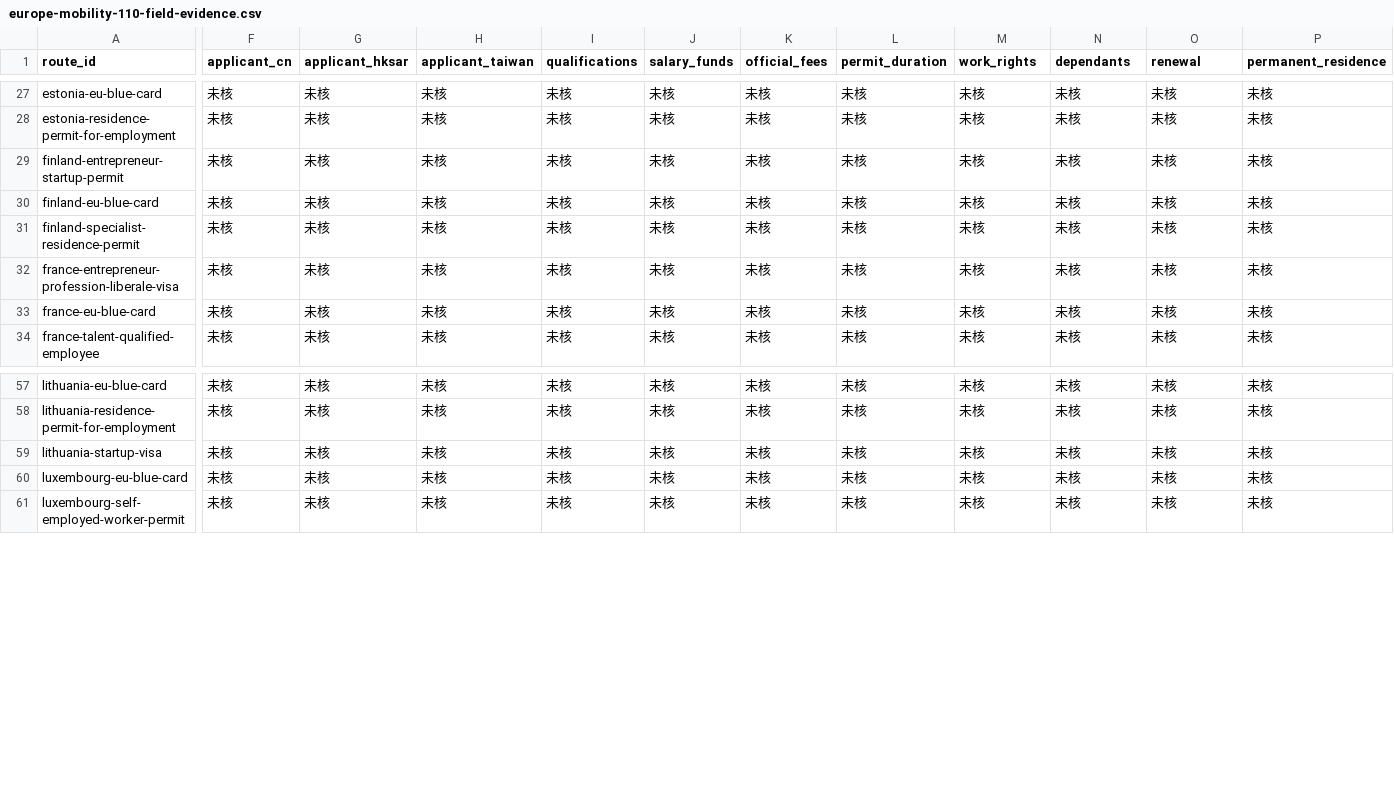
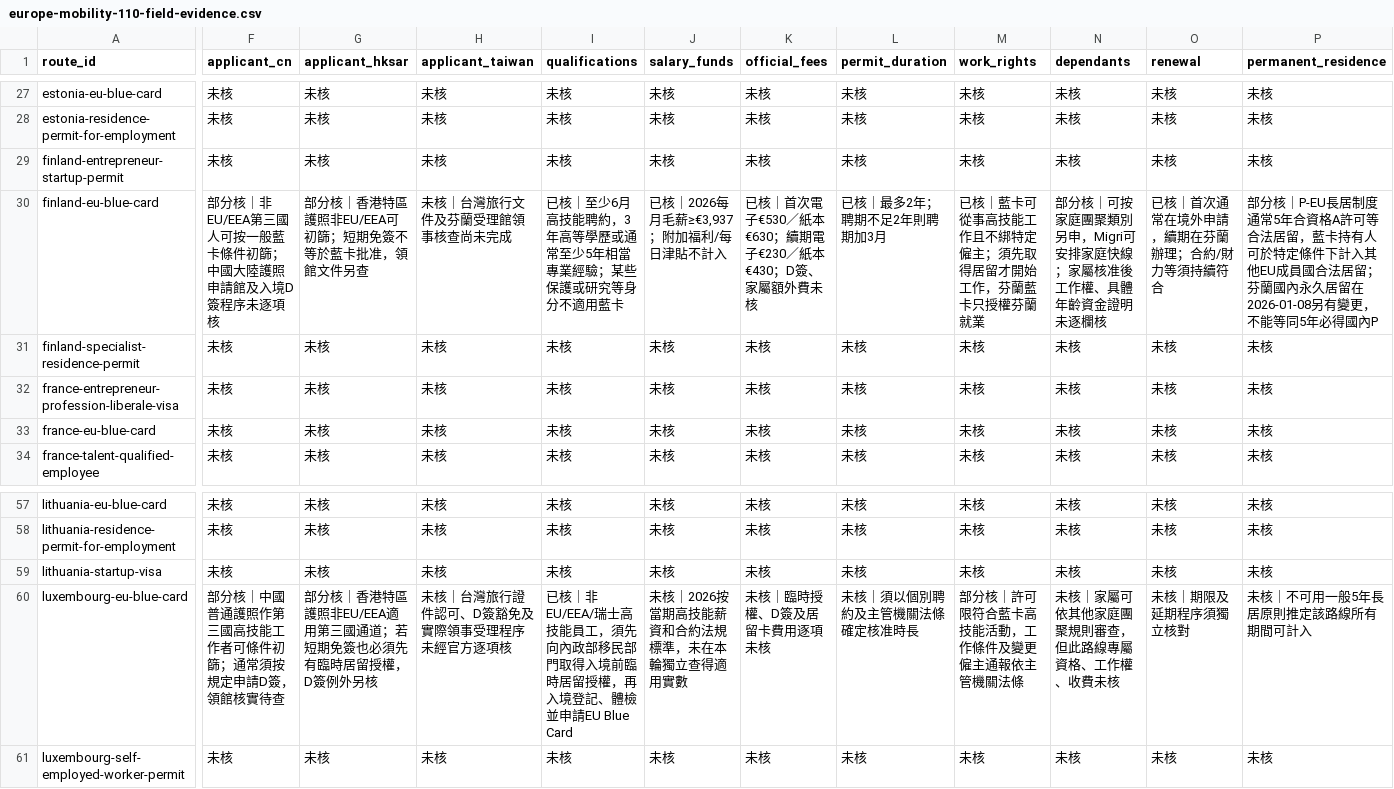
Before and after one commit to OTCoffice/overseas-tutorial-centre-website, a CSV file: docs/europe-mobility-110-field-evidence.csv, drawn as a sheet; only a part is shown, gaps mark what is left out; the diff covers the shown part only; the diff names each change by its address in the sheet, - before the commit and + after, or states it on an @@ line.

Commit message:
docs(audit): deepen Finland Luxembourg EU Blue Card legal fields; preserve unknowns and release gate

```diff
--- a/docs/europe-mobility-110-field-evidence.csv
+++ b/docs/europe-mobility-110-field-evidence.csv
-F30 (applicant_cn): 未核
+F30 (applicant_cn): 部分核｜非EU/EEA第三國人可按一般藍卡條件初篩；中國大陸護照申請館及入境D簽程序未逐項核
-G30 (applicant_hksar): 未核
+G30 (applicant_hksar): 部分核｜香港特區護照非EU/EEA可初篩；短期免簽不等於藍卡批准，領館文件另查
-H30 (applicant_taiwan): 未核
+H30 (applicant_taiwan): 未核｜台灣旅行文件及芬蘭受理館領事核查尚未完成
-I30 (qualifications): 未核
+I30 (qualifications): 已核｜至少6月高技能聘約，3年高等學歷或通常至少5年相當專業經驗；某些保護或研究等身分不適用藍卡
-J30 (salary_funds): 未核
+J30 (salary_funds): 已核｜2026每月毛薪≥€3,937；附加福利/每日津貼不計入
-K30 (official_fees): 未核
+K30 (official_fees): 已核｜首次電子€530／紙本€630；續期電子€230／紙本€430；D簽、家屬額外費未核
-L30 (permit_duration): 未核
+L30 (permit_duration): 已核｜最多2年；聘期不足2年則聘期加3月
-M30 (work_rights): 未核
+M30 (work_rights): 已核｜藍卡可從事高技能工作且不綁特定僱主；須先取得居留才開始工作，芬蘭藍卡只授權芬蘭就業
-N30 (dependants): 未核
+N30 (dependants): 部分核｜可按家庭團聚類別另申，Migri可安排家庭快線；家屬核准後工作權、具體年齡資金證明未逐欄核
-O30 (renewal): 未核
+O30 (renewal): 已核｜首次通常在境外申請，續期在芬蘭辦理；合約/財力等須持續符合
-P30 (permanent_residence): 未核
+P30 (permanent_residence): 部分核｜P-EU長居制度通常5年合資格A許可等合法居留，藍卡持有人可於特定條件下計入其他EU成員國合法居留；芬蘭國內永久居留在2026-01-08另有變更，不能等同5年必得國內P
-F60 (applicant_cn): 未核
+F60 (applicant_cn): 部分核｜中國普通護照作第三國高技能工作者可條件初篩；通常須按規定申請D簽，領館核實待查
-G60 (applicant_hksar): 未核
+G60 (applicant_hksar): 部分核｜香港特區護照非EU/EEA適用第三國通道；若短期免簽也必須先有臨時居留授權，D簽例外另核
-H60 (applicant_taiwan): 未核
+H60 (applicant_taiwan): 未核｜台灣旅行證件認可、D簽豁免及實際領事受理程序未經官方逐項核
-I60 (qualifications): 未核
+I60 (qualifications): 已核｜非EU/EEA/瑞士高技能員工，須先向內政部移民部門取得入境前臨時居留授權，再入境登記、體檢並申請EU Blue Card
-J60 (salary_funds): 未核
+J60 (salary_funds): 未核｜2026按當期高技能薪資和合約法規標準，未在本輪獨立查得適用實數
-K60 (official_fees): 未核
+K60 (official_fees): 未核｜臨時授權、D簽及居留卡費用逐項未核
-L60 (permit_duration): 未核
+L60 (permit_duration): 未核｜須以個別聘約及主管機關法條確定核准時長
-M60 (work_rights): 未核
+M60 (work_rights): 部分核｜許可限符合藍卡高技能活動，工作條件及變更僱主通報依主管機關法條
-N60 (dependants): 未核
+N60 (dependants): 未核｜家屬可依其他家庭團聚規則審查，但此路線專屬資格、工作權、收費未核
-O60 (renewal): 未核
+O60 (renewal): 未核｜期限及延期程序須獨立核對
-P60 (permanent_residence): 未核
+P60 (permanent_residence): 未核｜不可用一般5年長居原則推定該路線所有期間可計入
```
Also changed, not shown: 6 edited cells elsewhere in this file.
